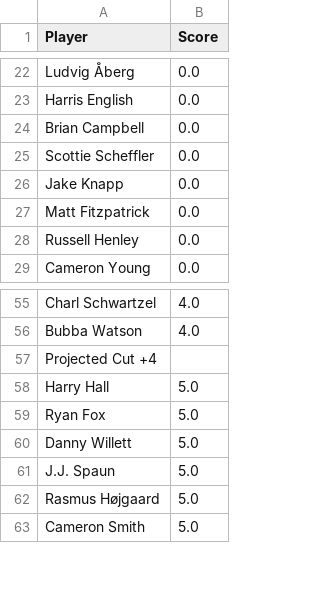
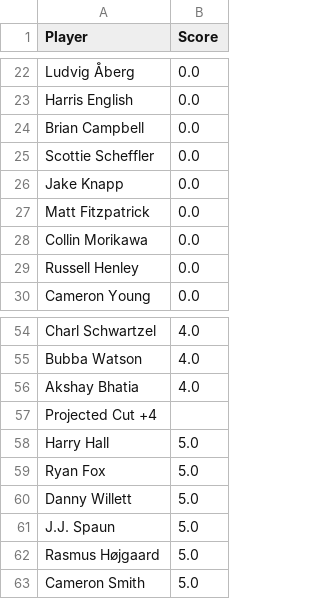
Before and after one commit to jaredbuck1994/Masters, a CSV file: scores.csv, drawn as a sheet; only a part is shown, gaps mark what is left out; the diff covers the shown part only.

```diff
--- a/scores.csv
+++ b/scores.csv
@@ -27,2 +27,3 @@ Jake Knapp,0.0
 Matt Fitzpatrick,0.0
+Collin Morikawa,0.0
 Russell Henley,0.0
@@ -56,2 +55,3 @@ Charl Schwartzel,4.0
 Bubba Watson,4.0
+Akshay Bhatia,4.0
 Projected Cut +4,
```
Also changed, not shown: 3 added rows and 5 removed rows elsewhere in this file.
